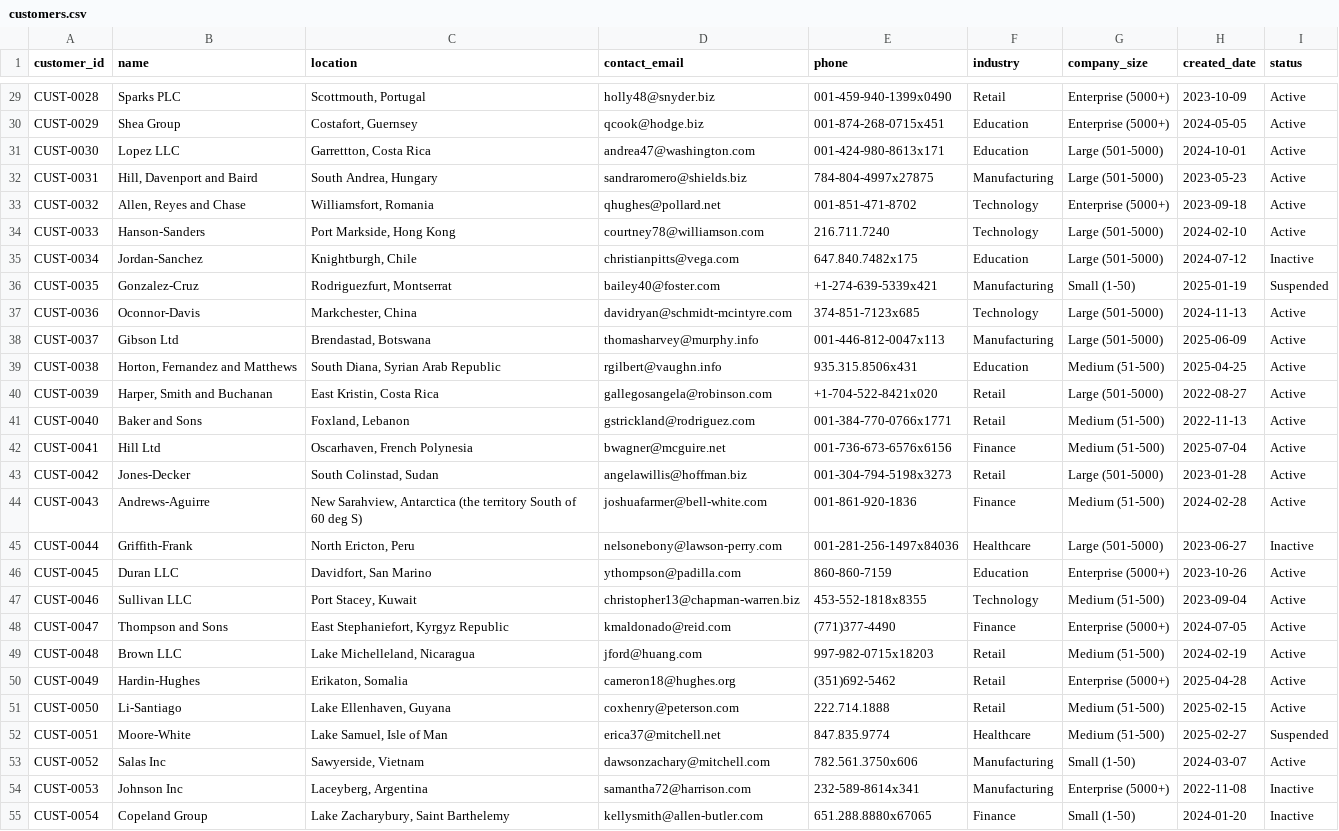
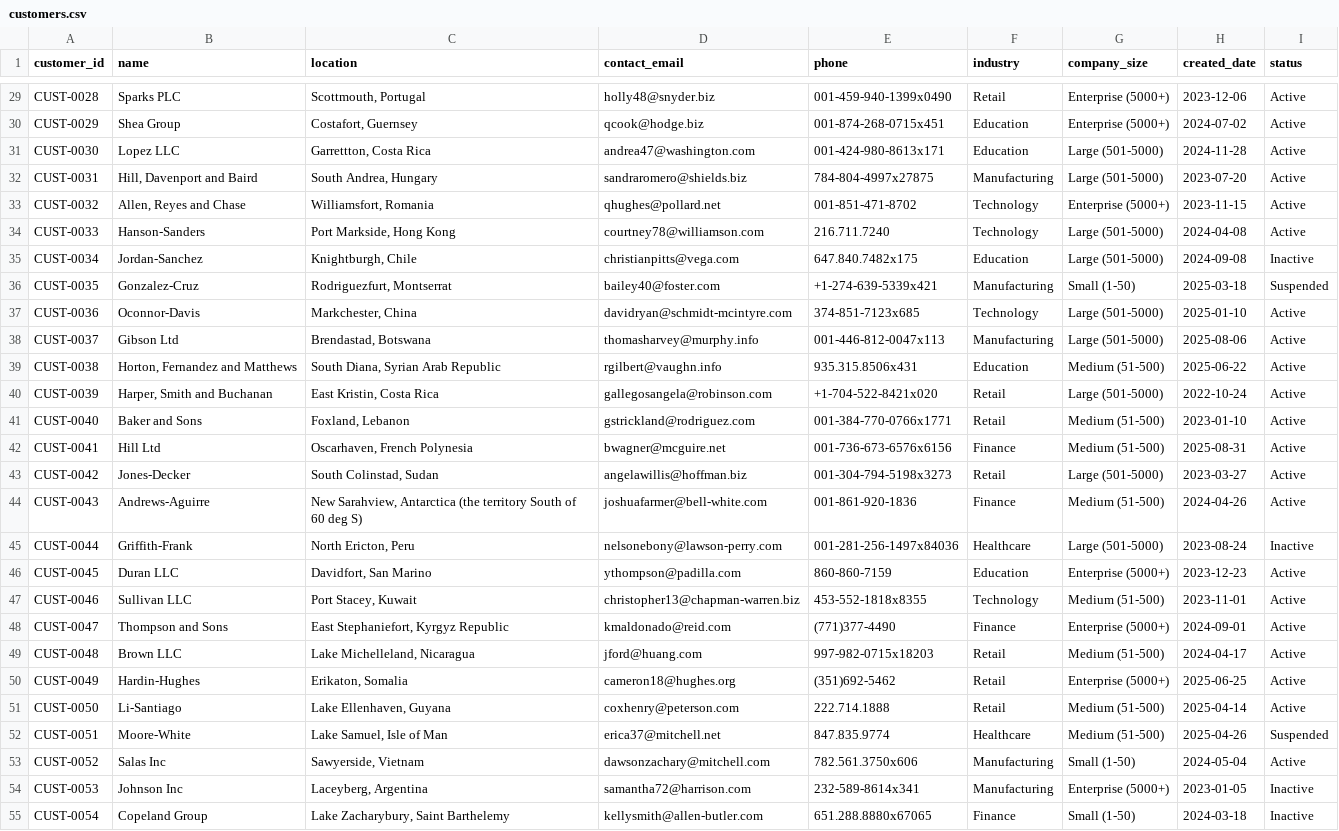
Before and after one commit to siddzzzz/Software-Monitization, a CSV file: dataset/customers.csv, drawn as a sheet; only a part is shown, gaps mark what is left out; the diff covers the shown part only; the diff names each change by its address in the sheet, - before the commit and + after, or states it on an @@ line.

```diff
--- a/dataset/customers.csv
+++ b/dataset/customers.csv
-H29 (created_date): 2023-10-09
+H29 (created_date): 2023-12-06
-H30 (created_date): 2024-05-05
+H30 (created_date): 2024-07-02
-H31 (created_date): 2024-10-01
+H31 (created_date): 2024-11-28
-H32 (created_date): 2023-05-23
+H32 (created_date): 2023-07-20
-H33 (created_date): 2023-09-18
+H33 (created_date): 2023-11-15
-H34 (created_date): 2024-02-10
+H34 (created_date): 2024-04-08
-H35 (created_date): 2024-07-12
+H35 (created_date): 2024-09-08
-H36 (created_date): 2025-01-19
+H36 (created_date): 2025-03-18
-H37 (created_date): 2024-11-13
+H37 (created_date): 2025-01-10
-H38 (created_date): 2025-06-09
+H38 (created_date): 2025-08-06
-H39 (created_date): 2025-04-25
+H39 (created_date): 2025-06-22
-H40 (created_date): 2022-08-27
+H40 (created_date): 2022-10-24
-H41 (created_date): 2022-11-13
+H41 (created_date): 2023-01-10
-H42 (created_date): 2025-07-04
+H42 (created_date): 2025-08-31
-H43 (created_date): 2023-01-28
+H43 (created_date): 2023-03-27
-H44 (created_date): 2024-02-28
+H44 (created_date): 2024-04-26
-H45 (created_date): 2023-06-27
+H45 (created_date): 2023-08-24
-H46 (created_date): 2023-10-26
+H46 (created_date): 2023-12-23
-H47 (created_date): 2023-09-04
+H47 (created_date): 2023-11-01
-H48 (created_date): 2024-07-05
+H48 (created_date): 2024-09-01
-H49 (created_date): 2024-02-19
+H49 (created_date): 2024-04-17
-H50 (created_date): 2025-04-28
+H50 (created_date): 2025-06-25
-H51 (created_date): 2025-02-15
+H51 (created_date): 2025-04-14
-H52 (created_date): 2025-02-27
+H52 (created_date): 2025-04-26
-H53 (created_date): 2024-03-07
+H53 (created_date): 2024-05-04
-H54 (created_date): 2022-11-08
+H54 (created_date): 2023-01-05
-H55 (created_date): 2024-01-20
+H55 (created_date): 2024-03-18
```
Also changed, not shown: 123 edited cells elsewhere in this file, dataset/activations.csv, dataset/entitlements.csv, 45 other files.
